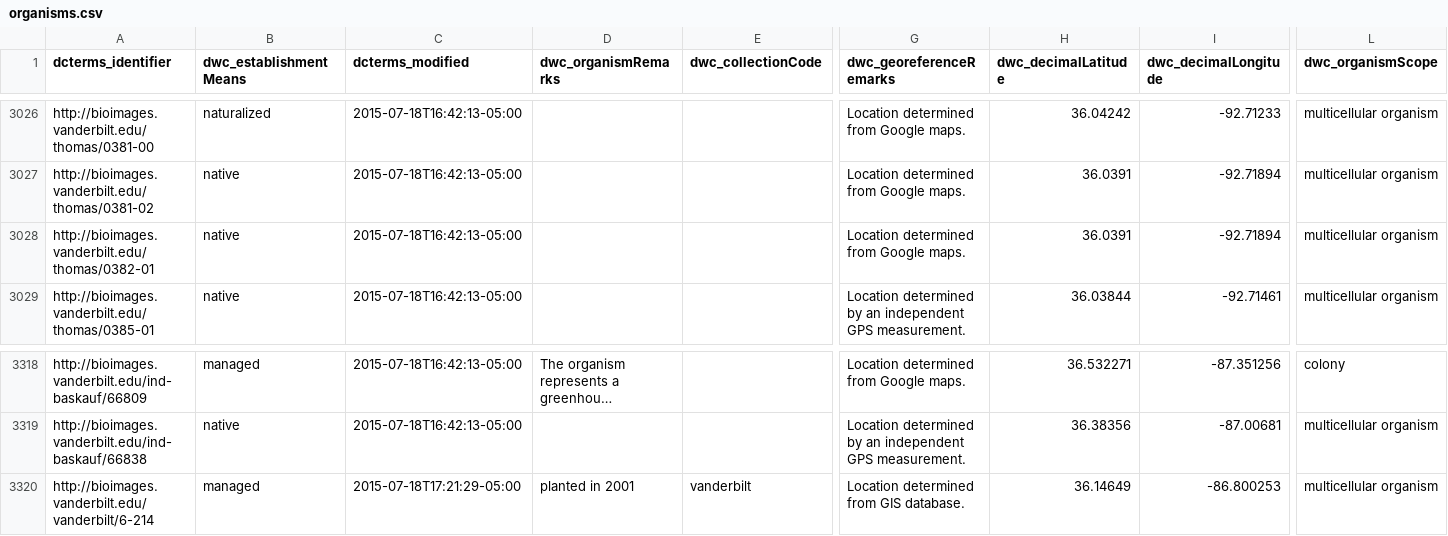
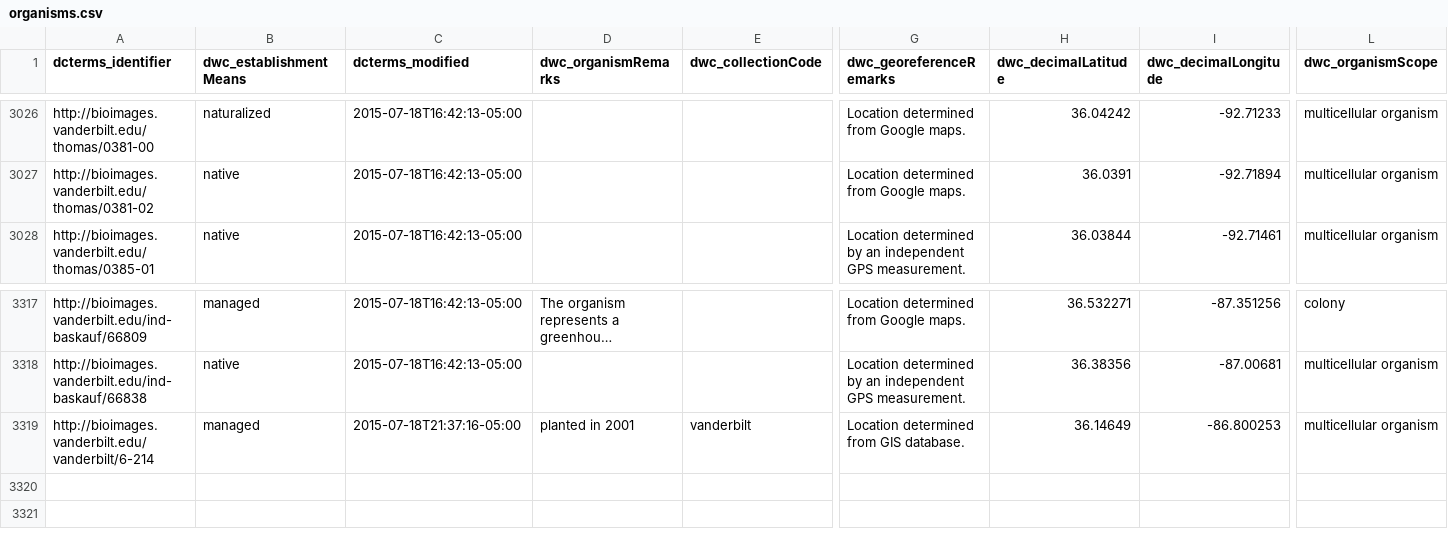
Before and after one commit to baskaufs/Bioimages, a CSV file: organisms.csv, drawn as a sheet; only a part is shown, gaps mark what is left out; long unchanged cells end in …; removed rows and columns are numbered as before the commit, all else as after; rows hold the shown columns only; the diff names each change by its address in the sheet, - before the commit and + after, or states it on an @@ line.

```diff
--- a/organisms.csv
+++ b/organisms.csv
-row 3028: http://bioimages.vanderbilt.edu/thomas/0382-01 | native | 2015-07-18T16:42:13-05:00 |  |  | Location determined from Google maps. | 36.0391 | -92.71894 | multicellular organism
-C3319 (dcterms_modified): 2015-07-18T17:21:29-05:00
+C3319 (dcterms_modified): 2015-07-18T21:37:16-05:00
```
